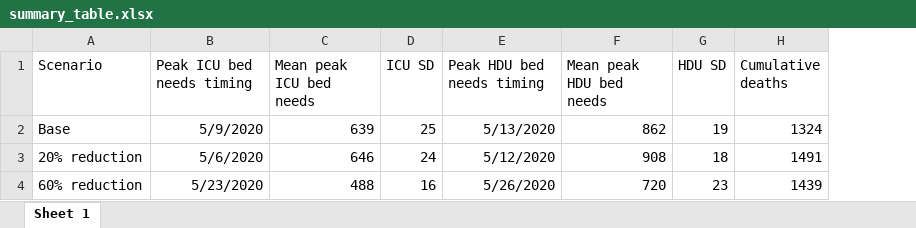
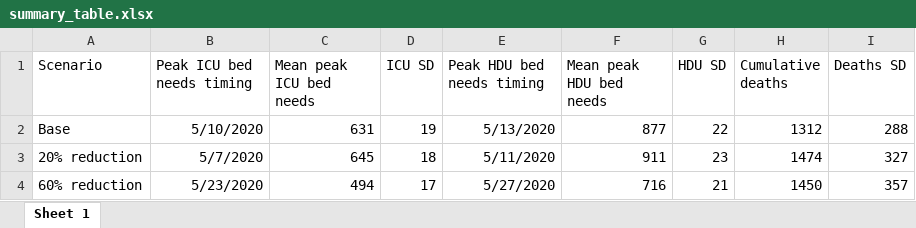
Before and after one commit to qleclerc/hospital_model, an Excel workbook: outputs/summary_table.xlsx, sheet Sheet 1, drawn as a sheet; values as stored, in another font and other column widths than the file's, no borders; the diff names each change by its address in the sheet, - before the commit and + after, or states it on an @@ line.

```diff
--- a/outputs/summary_table.xlsx (sheet Sheet 1)
+++ b/outputs/summary_table.xlsx (sheet Sheet 1)
+column I (Deaths SD), rows 2-4: 288 | 327 | 357
-B2 (Peak ICU bed needs timing): 5/9/2020
+B2 (Peak ICU bed needs timing): 5/10/2020
-C2 (Mean peak ICU bed needs): 639
+C2 (Mean peak ICU bed needs): 631
-D2 (ICU SD): 25
+D2 (ICU SD): 19
-F2 (Mean peak HDU bed needs): 862
+F2 (Mean peak HDU bed needs): 877
-G2 (HDU SD): 19
+G2 (HDU SD): 22
-H2 (Cumulative deaths): 1324
+H2 (Cumulative deaths): 1312
-B3 (Peak ICU bed needs timing): 5/6/2020
+B3 (Peak ICU bed needs timing): 5/7/2020
-C3 (Mean peak ICU bed needs): 646
+C3 (Mean peak ICU bed needs): 645
-D3 (ICU SD): 24
+D3 (ICU SD): 18
-E3 (Peak HDU bed needs timing): 5/12/2020
+E3 (Peak HDU bed needs timing): 5/11/2020
-F3 (Mean peak HDU bed needs): 908
+F3 (Mean peak HDU bed needs): 911
-G3 (HDU SD): 18
+G3 (HDU SD): 23
-H3 (Cumulative deaths): 1491
+H3 (Cumulative deaths): 1474
-C4 (Mean peak ICU bed needs): 488
+C4 (Mean peak ICU bed needs): 494
-D4 (ICU SD): 16
+D4 (ICU SD): 17
-E4 (Peak HDU bed needs timing): 5/26/2020
+E4 (Peak HDU bed needs timing): 5/27/2020
-F4 (Mean peak HDU bed needs): 720
+F4 (Mean peak HDU bed needs): 716
-G4 (HDU SD): 23
+G4 (HDU SD): 21
-H4 (Cumulative deaths): 1439
+H4 (Cumulative deaths): 1450
```
Also changed, not shown: 7 other files.
